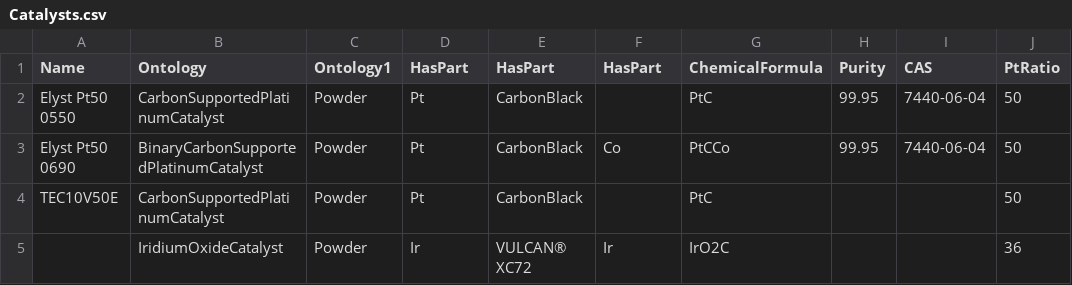
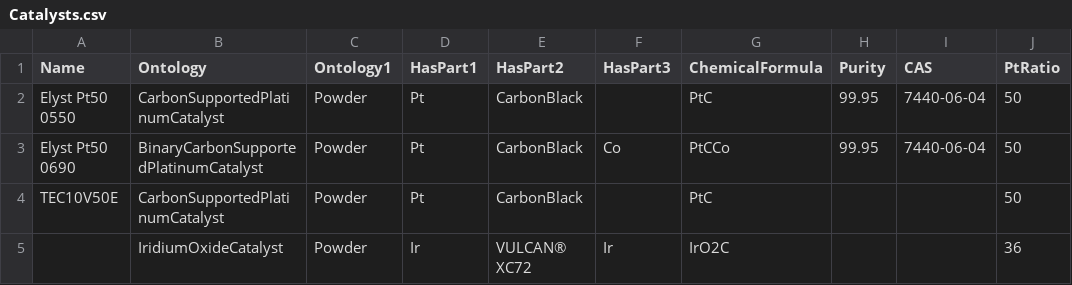
Before and after one commit to IEK-13/MatGraphAI, a CSV file: Mat2DevPlatform/Mat2DevAPI/data/Catalysts.csv, drawn as a sheet.

```diff
--- a/Mat2DevPlatform/Mat2DevAPI/data/Catalysts.csv
+++ b/Mat2DevPlatform/Mat2DevAPI/data/Catalysts.csv
@@ -1,2 +1,2 @@
-Name,Ontology,Ontology1,HasPart,HasPart,HasPart,ChemicalFormula,Purity,CAS,PtRatio
+Name,Ontology,Ontology1,HasPart1,HasPart2,HasPart3,ChemicalFormula,Purity,CAS,PtRatio
 Elyst Pt50 0550,CarbonSupportedPlatinumCatalyst,Powder,Pt,CarbonBlack,,PtC,99.95,7440-06-04,50
```
Also changed, not shown: 2 other files.
